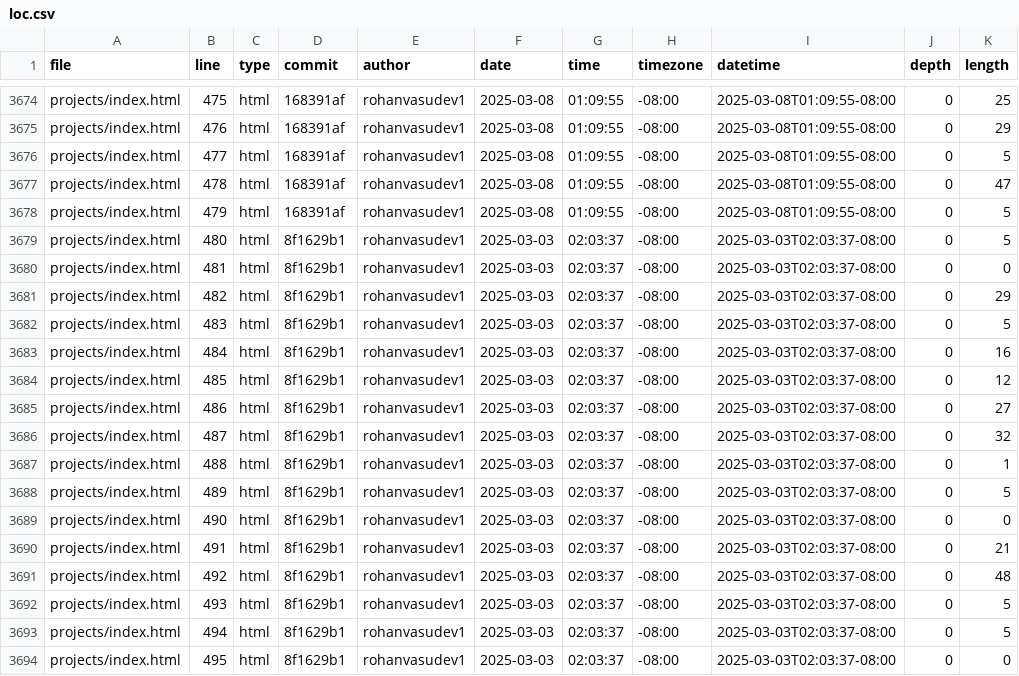
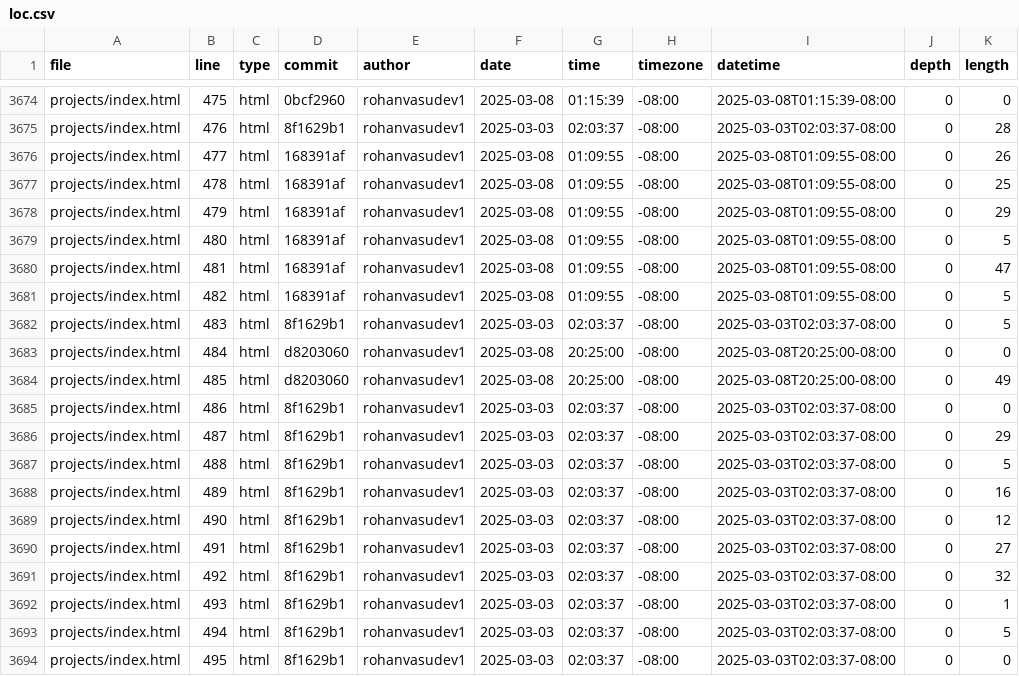
Before and after one commit to Rohanvasudev1/portfolio, a CSV file: meta/loc.csv, drawn as a sheet; only a part is shown, gaps mark what is left out; the diff covers the shown part only; the diff names each change by its address in the sheet, - before the commit and + after, or states it on an @@ line.

```diff
--- a/meta/loc.csv
+++ b/meta/loc.csv
-D3674 (commit): 168391af
+D3674 (commit): 0bcf2960
-G3674 (time): 01:09:55
+G3674 (time): 01:15:39
-I3674 (datetime): 2025-03-08T01:09:55-08:00
+I3674 (datetime): 2025-03-08T01:15:39-08:00
-K3674 (length): 25
+K3674 (length): 0
-D3675 (commit): 168391af
+D3675 (commit): 8f1629b1
-F3675 (date): 2025-03-08
+F3675 (date): 2025-03-03
-G3675 (time): 01:09:55
+G3675 (time): 02:03:37
-I3675 (datetime): 2025-03-08T01:09:55-08:00
+I3675 (datetime): 2025-03-03T02:03:37-08:00
-K3675 (length): 29
+K3675 (length): 28
-K3676 (length): 5
+K3676 (length): 26
-K3677 (length): 47
+K3677 (length): 25
-K3678 (length): 5
+K3678 (length): 29
-D3679:D3681 (commit): 8f1629b1
+D3679:D3681 (commit): 168391af
-F3679:F3681 (date): 2025-03-03
+F3679:F3681 (date): 2025-03-08
-G3679:G3681 (time): 02:03:37
+G3679:G3681 (time): 01:09:55
-I3679:I3681 (datetime): 2025-03-03T02:03:37-08:00
+I3679:I3681 (datetime): 2025-03-08T01:09:55-08:00
-K3680 (length): 0
+K3680 (length): 47
-K3681 (length): 29
+K3681 (length): 5
-D3683:D3684 (commit): 8f1629b1
+D3683:D3684 (commit): d8203060
-F3683:F3684 (date): 2025-03-03
+F3683:F3684 (date): 2025-03-08
-G3683:G3684 (time): 02:03:37
+G3683:G3684 (time): 20:25:00
-I3683:I3684 (datetime): 2025-03-03T02:03:37-08:00
+I3683:I3684 (datetime): 2025-03-08T20:25:00-08:00
-K3683 (length): 16
+K3683 (length): 0
-K3684 (length): 12
+K3684 (length): 49
-K3685 (length): 27
+K3685 (length): 0
-K3686 (length): 32
+K3686 (length): 29
-K3687 (length): 1
+K3687 (length): 5
-K3688 (length): 5
+K3688 (length): 16
-K3689 (length): 0
+K3689 (length): 12
-K3690 (length): 21
+K3690 (length): 27
-K3691 (length): 48
+K3691 (length): 32
-K3692 (length): 5
+K3692 (length): 1
```
Also changed, not shown: 5 added rows and 68 edited cells elsewhere in this file.
